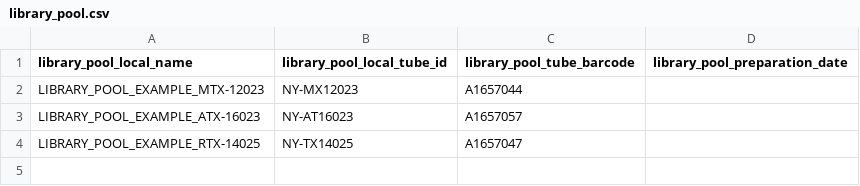
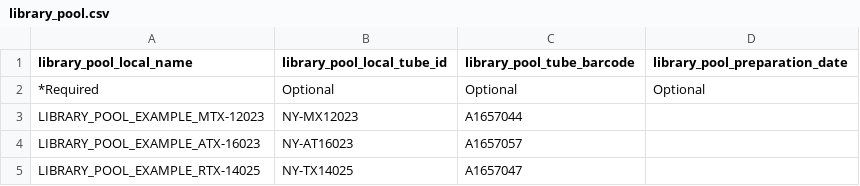
Before and after one commit to UTHealth-Data-Science/bican_seq_library_portal_template, a CSV file: Sequencing_Library_Upload_Templates/templates/library_pool.csv, drawn as a sheet.

Commit message:
Update library_pool.csv

```diff
--- a/Sequencing_Library_Upload_Templates/templates/library_pool.csv
+++ b/Sequencing_Library_Upload_Templates/templates/library_pool.csv
@@ -1,2 +1,3 @@
 library_pool_local_name,library_pool_local_tube_id,library_pool_tube_barcode,library_pool_preparation_date
+*Required,Optional,Optional,Optional
 LIBRARY_POOL_EXAMPLE_MTX-12023,NY-MX12023,A1657044,
```
